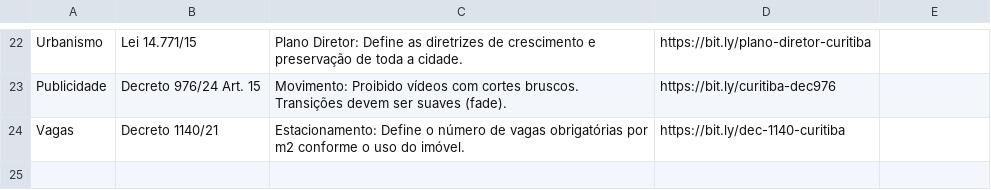
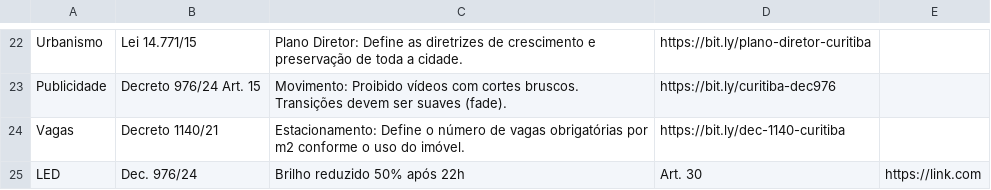
Before and after one commit to brunamidialand/Urbe, a CSV file: leis.csv, drawn as a sheet; only a part is shown, gaps mark what is left out; the diff names each change by its address in the sheet, - before the commit and + after, or states it on an @@ line.

Commit message:
Update leis.csv

```diff
--- a/leis.csv
+++ b/leis.csv
+row 25: LED | Dec. 976/24 | Brilho reduzido 50% após 22h | Art. 30 | https://link.com
```
